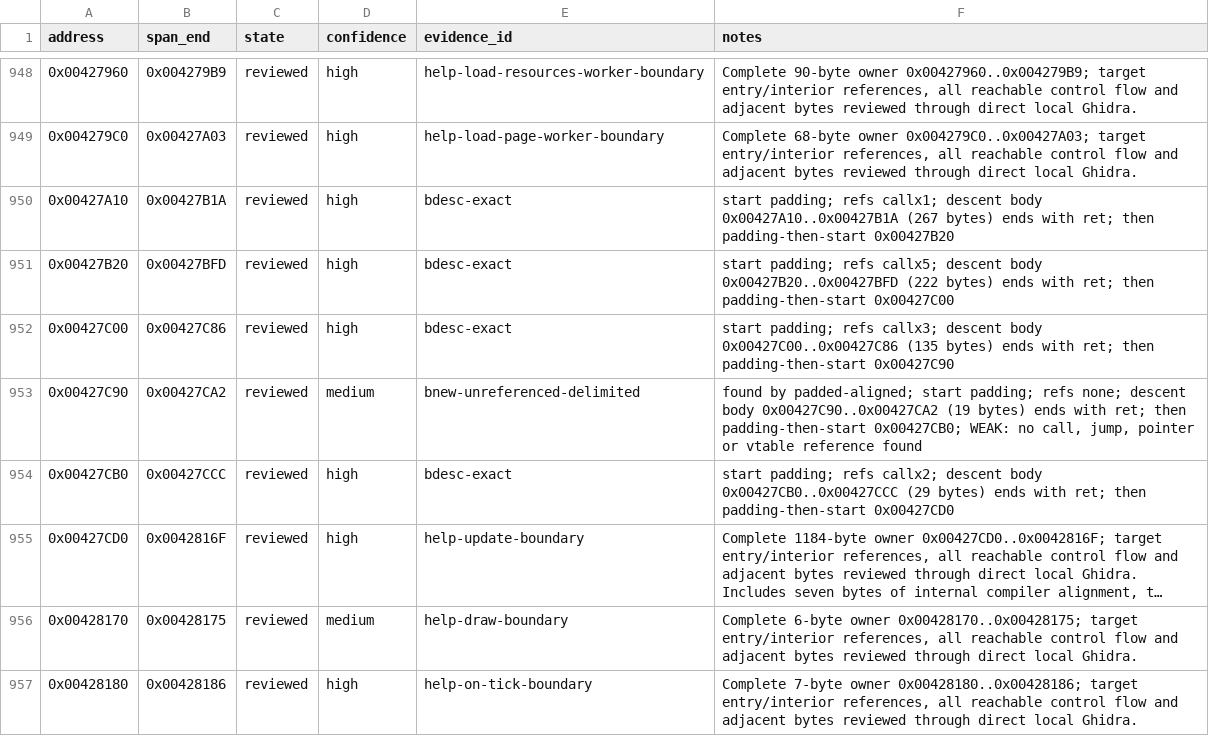
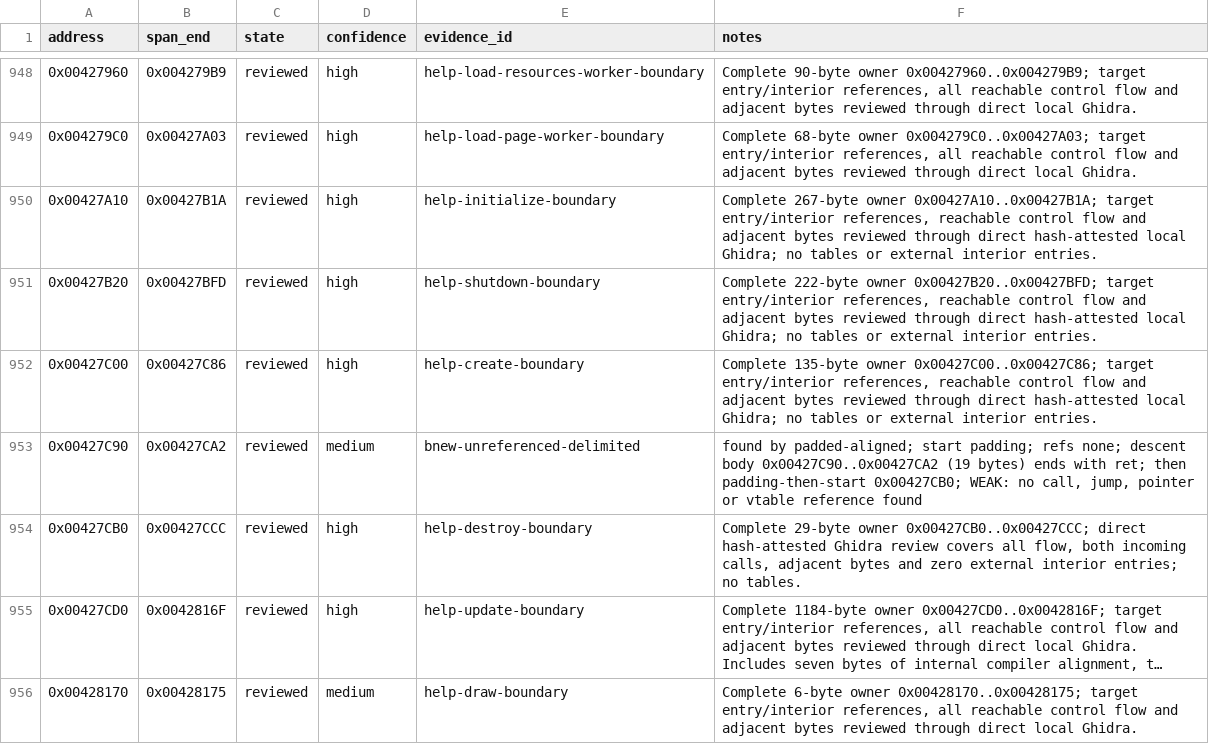
Before and after one commit to N0zoM1z0/th128, a CSV file: config/function-boundaries.csv, drawn as a sheet; only a part is shown, gaps mark what is left out; the shorter side is filled out with more unchanged rows; long unchanged cells end in …; the diff names each change by its address in the sheet, - before the commit and + after, or states it on an @@ line.

Commit message:
gpt-6.1-sol: reconstruct HelpInf lifecycle and share the update timer setter

```diff
--- a/config/function-boundaries.csv
+++ b/config/function-boundaries.csv
-E950 (evidence_id): bdesc-exact
+E950 (evidence_id): help-initialize-boundary
-F950 (notes): start padding; refs callx1; descent body 0x00427A10..0x00427B1A (267 bytes) ends with ret; then padding-then-start 0x00427B20
+F950 (notes): Complete 267-byte owner 0x00427A10..0x00427B1A; target entry/interior references, reachable control flow and adjacent bytes reviewed through direct hash-attested local Ghidra; no tables or external interior entries.
-E951 (evidence_id): bdesc-exact
+E951 (evidence_id): help-shutdown-boundary
-F951 (notes): start padding; refs callx5; descent body 0x00427B20..0x00427BFD (222 bytes) ends with ret; then padding-then-start 0x00427C00
+F951 (notes): Complete 222-byte owner 0x00427B20..0x00427BFD; target entry/interior references, reachable control flow and adjacent bytes reviewed through direct hash-attested local Ghidra; no tables or external interior entries.
-E952 (evidence_id): bdesc-exact
+E952 (evidence_id): help-create-boundary
-F952 (notes): start padding; refs callx3; descent body 0x00427C00..0x00427C86 (135 bytes) ends with ret; then padding-then-start 0x00427C90
+F952 (notes): Complete 135-byte owner 0x00427C00..0x00427C86; target entry/interior references, reachable control flow and adjacent bytes reviewed through direct hash-attested local Ghidra; no tables or external interior entries.
-E954 (evidence_id): bdesc-exact
+E954 (evidence_id): help-destroy-boundary
-F954 (notes): start padding; refs callx2; descent body 0x00427CB0..0x00427CCC (29 bytes) ends with ret; then padding-then-start 0x00427CD0
+F954 (notes): Complete 29-byte owner 0x00427CB0..0x00427CCC; direct hash-attested Ghidra review covers all flow, both incoming calls, adjacent bytes and zero external interior entries; no tables.
```
Also changed, not shown: config/implemented.csv, config/matches.csv, 14 other files.
